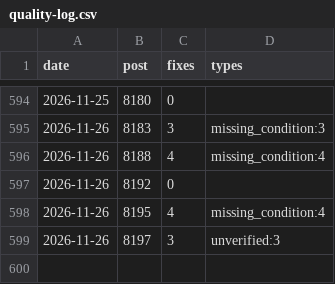
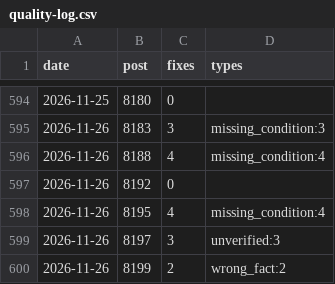
Before and after one commit to yoorimint/first-lab, a CSV file: automation/quality-log.csv, drawn as a sheet; only a part is shown, gaps mark what is left out.

```diff
--- a/automation/quality-log.csv
+++ b/automation/quality-log.csv
@@ -599 +599,2 @@ date,post,fixes,types
 2026-11-26,8197,3,unverified:3
+2026-11-26,8199,2,wrong_fact:2
```
Also changed, not shown: 8 other files.
